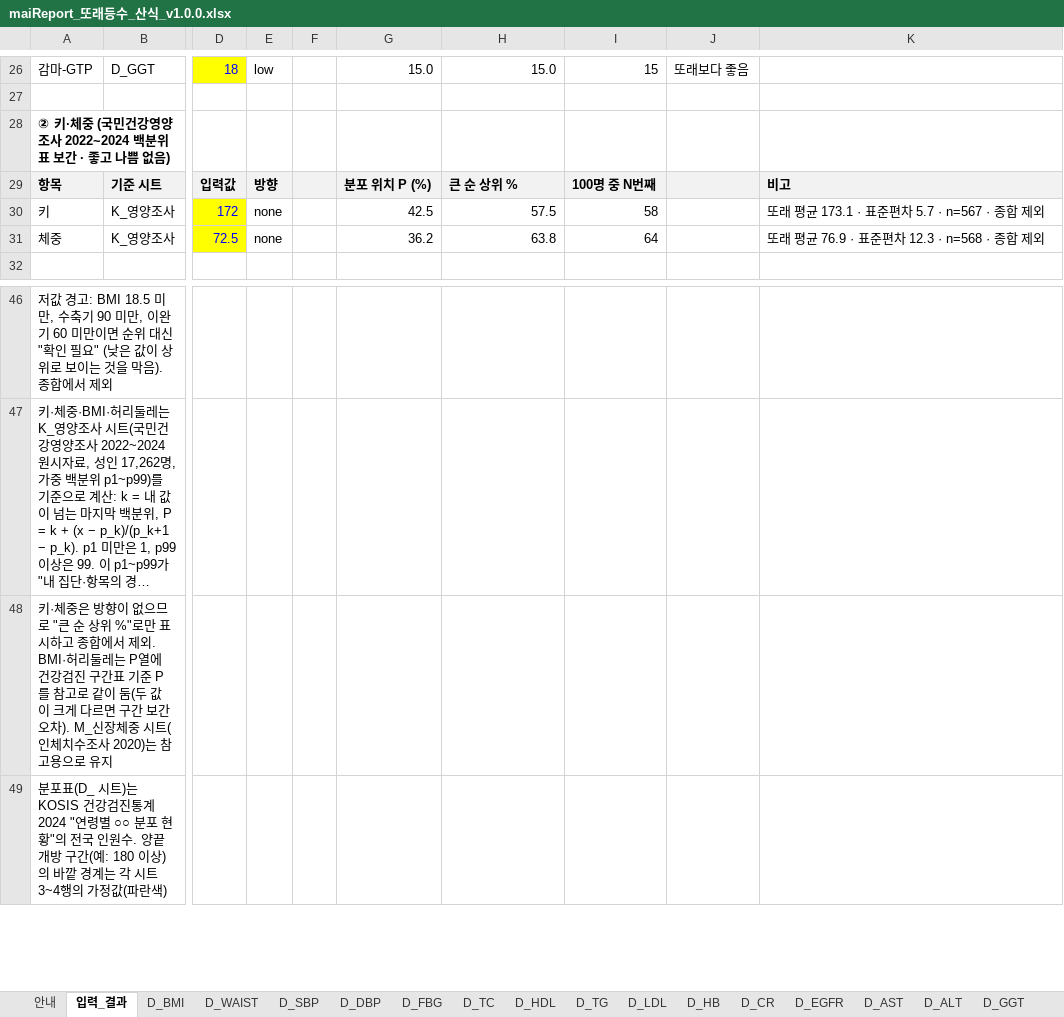
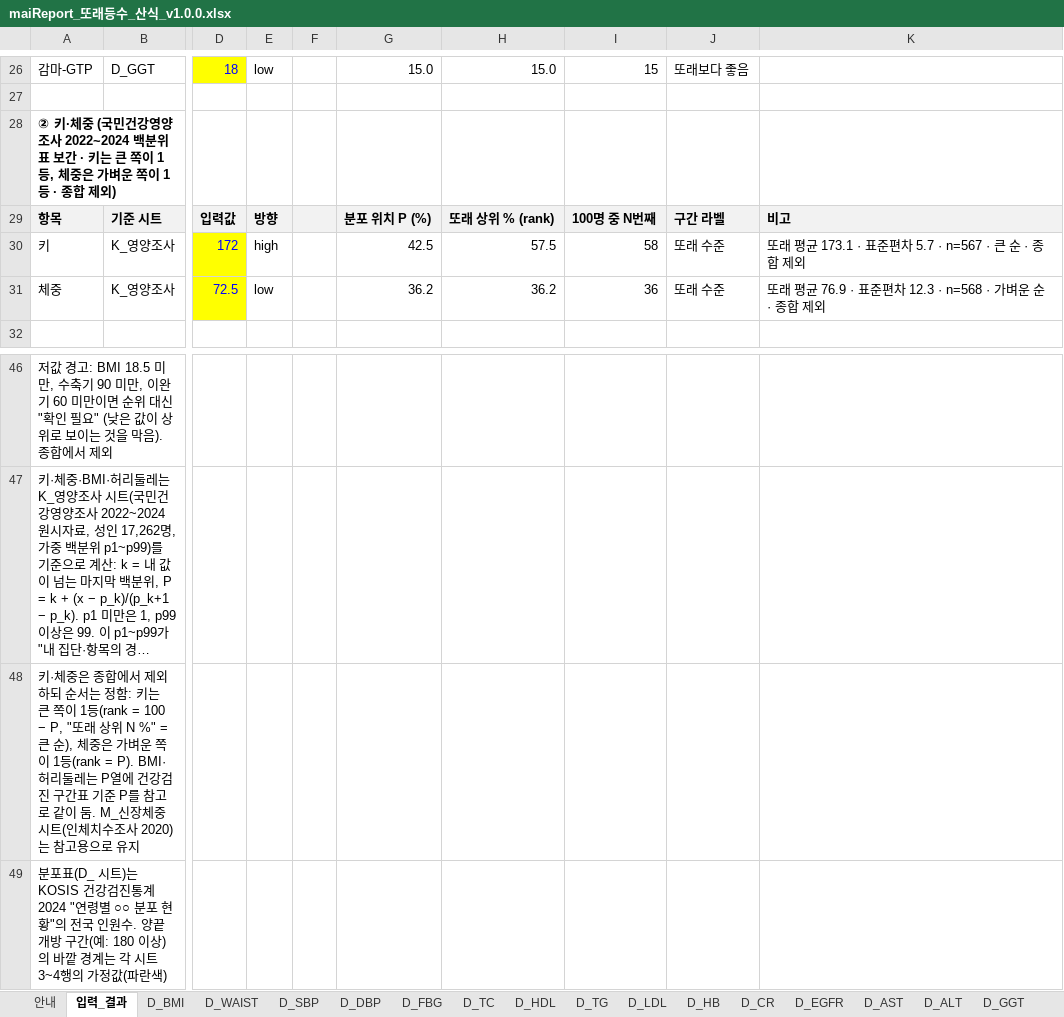
Before and after one commit to srleeinkorea/Project_maiReport, an Excel workbook: outputs/mai-report-metrics/maiReport_또래등수_산식_v1.0.0.xlsx, sheet 입력_결과, drawn as a sheet; only a part is shown, gaps mark what is left out; long unchanged cells end in …; values as stored, in another font and other column widths than the file's, no borders; the diff names each change by its address in the sheet, - before the commit and + after, or states it on an @@ line.

```diff
--- a/outputs/mai-report-metrics/maiReport_또래등수_산식_v1.0.0.xlsx (sheet 입력_결과)
+++ b/outputs/mai-report-metrics/maiReport_또래등수_산식_v1.0.0.xlsx (sheet 입력_결과)
-A28: …보간 · 좋고 나쁨 없음)
+A28: …보간 · 키는 큰 쪽이 1등, 체중은 가벼운 쪽이 1등 · 종합 제외)
-H29: 큰 순 상위 %
+H29: 또래 상위 % (rank)
-J29: (empty)
+J29: 구간 라벨
-E30: none
+E30: high
-J30:J31: (empty)
+J30:J31: 또래 수준
-K30: 또래 평균 173.1 · 표준편차 5.7 · n=567 · 종합 제외
+K30: 또래 평균 173.1 · 표준편차 5.7 · n=567 · 큰 순 · 종합 제외
-E31: none
+E31: low
-H31: 63.8
+H31: 36.2
-I31: 64
+I31: 36
-K31: 또래 평균 76.9 · 표준편차 12.3 · n=568 · 종합 제외
+K31: 또래 평균 76.9 · 표준편차 12.3 · n=568 · 가벼운 순 · 종합 제외
-A48: …체중은 방향이 없으므로 "큰 순 상위 %"로만 표시하고 종합에서 제외. BMI·허리둘레는 P열에 건강검진 구간표 기준 P를 참고로 같이 둠(두 값이 크게 다르면 구간 보간 오차). M_신장체…
+A48: …체중은 종합에서 제외하되 순서는 정함: 키는 큰 쪽이 1등(rank = 100 − P, "또래 상위 N %" = 큰 순), 체중은 가벼운 쪽이 1등(rank = P). BMI·허리둘레는 P열에 건강검진 구간표 기준 P를 참고로 같이 둠. M_신장체…
```
Also changed, not shown: sheet 안내, outputs/또래퍼센타일_전달패키지/02_또래등수_산식_v1.0.0.xlsx, 8 other files.
